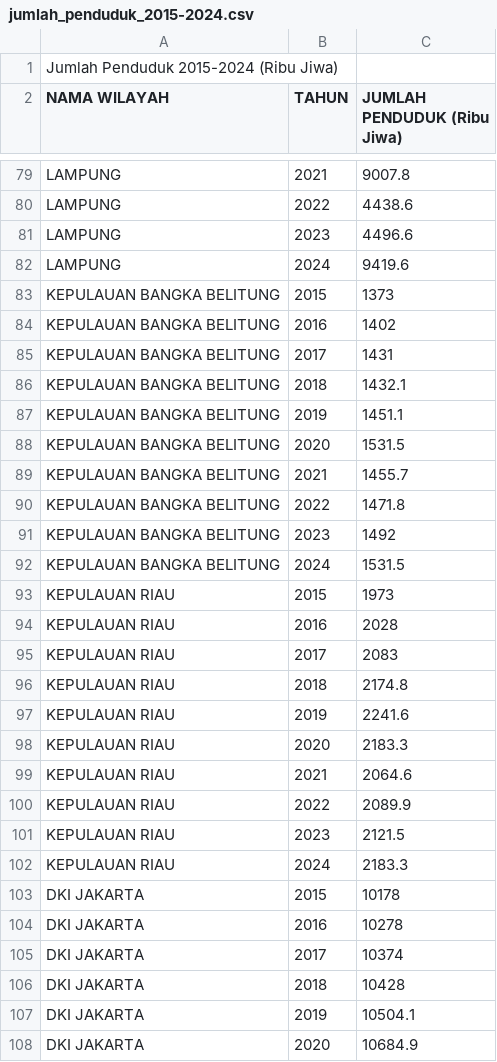
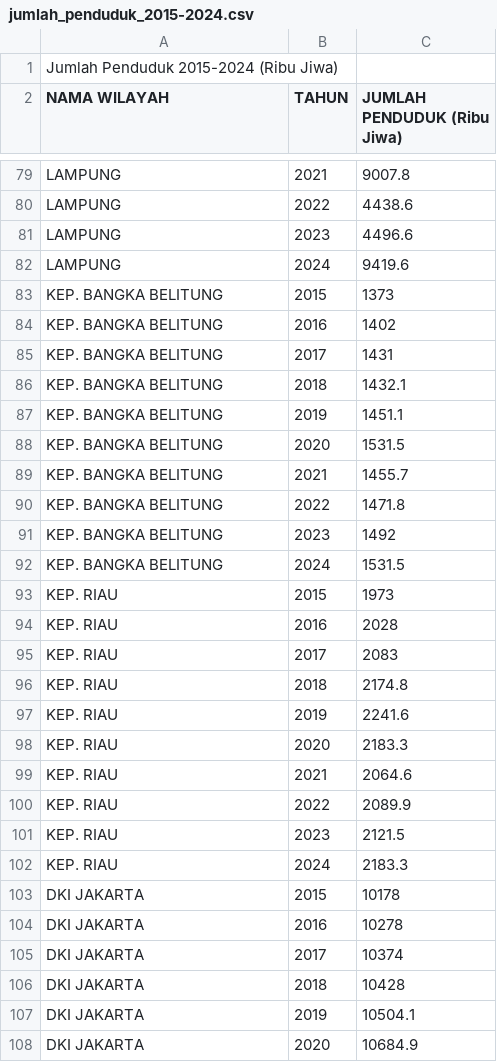
Before and after one commit to frzxw/EDA-data-mining-6, a CSV file: cleaned/kependudukan/jumlah_penduduk_2015-2024.csv, drawn as a sheet; only a part is shown, gaps mark what is left out.

Commit message:
Update jumlah_penduduk_2015-2024.csv

```diff
--- a/cleaned/kependudukan/jumlah_penduduk_2015-2024.csv
+++ b/cleaned/kependudukan/jumlah_penduduk_2015-2024.csv
@@ -82,22 +82,22 @@ LAMPUNG,2023,4496.6
 LAMPUNG,2024,9419.6
-KEPULAUAN BANGKA BELITUNG,2015,1373
-KEPULAUAN BANGKA BELITUNG,2016,1402
-KEPULAUAN BANGKA BELITUNG,2017,1431
-KEPULAUAN BANGKA BELITUNG,2018,1432.1
-KEPULAUAN BANGKA BELITUNG,2019,1451.1
-KEPULAUAN BANGKA BELITUNG,2020,1531.5
-KEPULAUAN BANGKA BELITUNG,2021,1455.7
-KEPULAUAN BANGKA BELITUNG,2022,1471.8
-KEPULAUAN BANGKA BELITUNG,2023,1492
-KEPULAUAN BANGKA BELITUNG,2024,1531.5
-KEPULAUAN RIAU,2015,1973
-KEPULAUAN RIAU,2016,2028
-KEPULAUAN RIAU,2017,2083
-KEPULAUAN RIAU,2018,2174.8
-KEPULAUAN RIAU,2019,2241.6
-KEPULAUAN RIAU,2020,2183.3
-KEPULAUAN RIAU,2021,2064.6
-KEPULAUAN RIAU,2022,2089.9
-KEPULAUAN RIAU,2023,2121.5
-KEPULAUAN RIAU,2024,2183.3
+KEP. BANGKA BELITUNG,2015,1373
+KEP. BANGKA BELITUNG,2016,1402
+KEP. BANGKA BELITUNG,2017,1431
+KEP. BANGKA BELITUNG,2018,1432.1
+KEP. BANGKA BELITUNG,2019,1451.1
+KEP. BANGKA BELITUNG,2020,1531.5
+KEP. BANGKA BELITUNG,2021,1455.7
+KEP. BANGKA BELITUNG,2022,1471.8
+KEP. BANGKA BELITUNG,2023,1492
+KEP. BANGKA BELITUNG,2024,1531.5
+KEP. RIAU,2015,1973
+KEP. RIAU,2016,2028
+KEP. RIAU,2017,2083
+KEP. RIAU,2018,2174.8
+KEP. RIAU,2019,2241.6
+KEP. RIAU,2020,2183.3
+KEP. RIAU,2021,2064.6
+KEP. RIAU,2022,2089.9
+KEP. RIAU,2023,2121.5
+KEP. RIAU,2024,2183.3
 DKI JAKARTA,2015,10178
```
